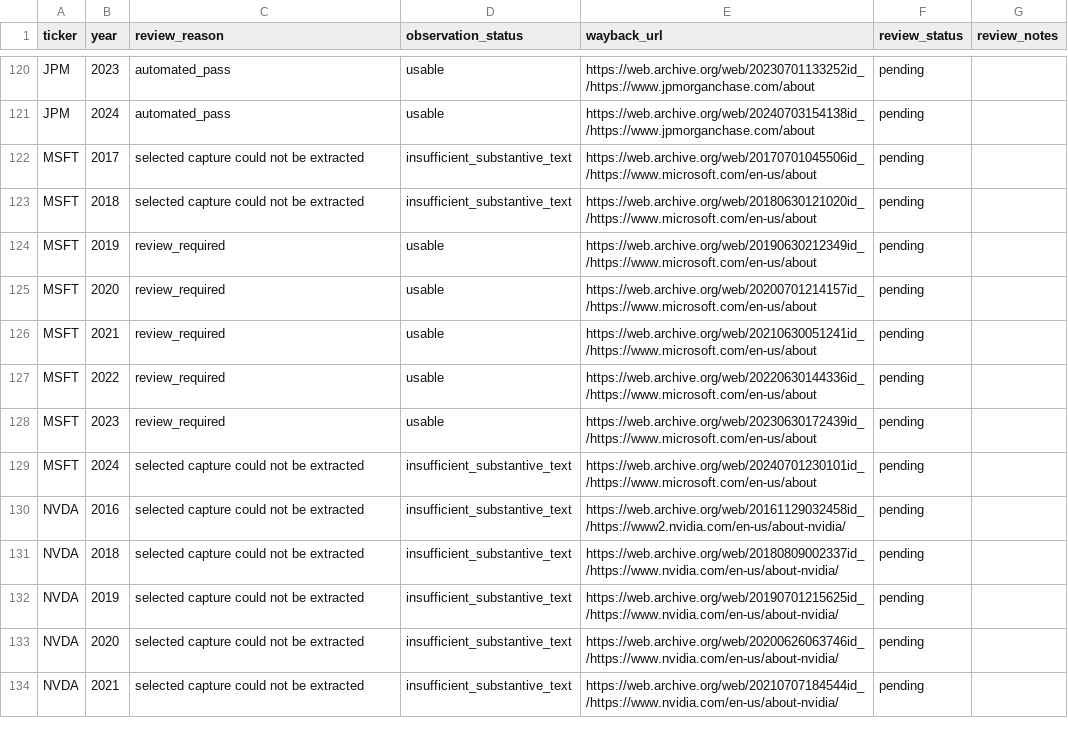
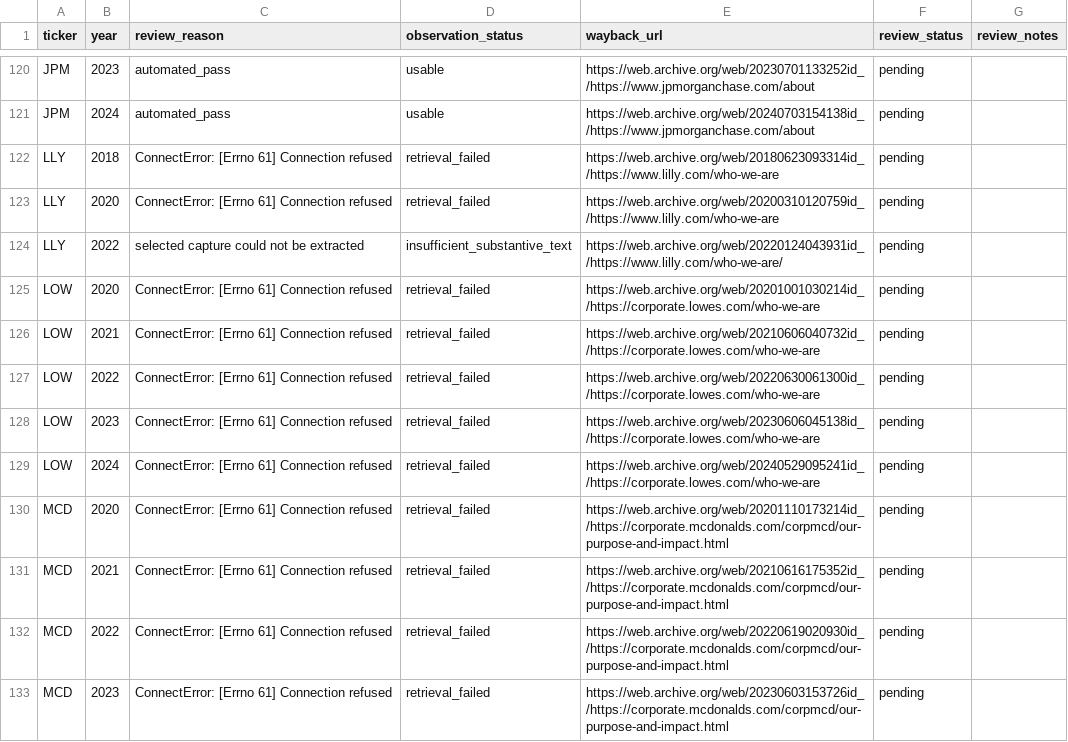
Before and after one commit to Ricky-S-Gong/organizational-authenticity-analysis, a CSV file: part1_stated_values/data/review/manual_review_queue.csv, drawn as a sheet; only a part is shown, gaps mark what is left out; the shorter side is filled out with more unchanged rows; the diff covers the shown part only; the diff names each change by its address in the sheet, - before the commit and + after, or states it on an @@ line.

Commit message:
data: recover retail health CDX

```diff
--- a/part1_stated_values/data/review/manual_review_queue.csv
+++ b/part1_stated_values/data/review/manual_review_queue.csv
+row 122: LLY | 2018 | ConnectError: [Errno 61] Connection refused | retrieval_failed | https://web.archive.org/web/20180623093314id_/https://www.lilly.com/who-we-are | pending
+row 123: LLY | 2020 | ConnectError: [Errno 61] Connection refused | retrieval_failed | https://web.archive.org/web/20200310120759id_/https://www.lilly.com/who-we-are | pending
+row 124: LLY | 2022 | selected capture could not be extracted | insufficient_substantive_text | https://web.archive.org/web/20220124043931id_/https://www.lilly.com/who-we-are/ | pending
+row 125: LOW | 2020 | ConnectError: [Errno 61] Connection refused | retrieval_failed | https://web.archive.org/web/20201001030214id_/https://corporate.lowes.com/who-we-are | pending
+row 126: LOW | 2021 | ConnectError: [Errno 61] Connection refused | retrieval_failed | https://web.archive.org/web/20210606040732id_/https://corporate.lowes.com/who-we-are | pending
+row 127: LOW | 2022 | ConnectError: [Errno 61] Connection refused | retrieval_failed | https://web.archive.org/web/20220630061300id_/https://corporate.lowes.com/who-we-are | pending
+row 128: LOW | 2023 | ConnectError: [Errno 61] Connection refused | retrieval_failed | https://web.archive.org/web/20230606045138id_/https://corporate.lowes.com/who-we-are | pending
+row 129: LOW | 2024 | ConnectError: [Errno 61] Connection refused | retrieval_failed | https://web.archive.org/web/20240529095241id_/https://corporate.lowes.com/who-we-are | pending
+row 130: MCD | 2020 | ConnectError: [Errno 61] Connection refused | retrieval_failed | https://web.archive.org/web/20201110173214id_/https://corporate.mcdonalds.com/corpmcd/our-purpose-and-impact.html | pending
+row 131: MCD | 2021 | ConnectError: [Errno 61] Connection refused | retrieval_failed | https://web.archive.org/web/20210616175352id_/https://corporate.mcdonalds.com/corpmcd/our-purpose-and-impact.html | pending
+row 132: MCD | 2022 | ConnectError: [Errno 61] Connection refused | retrieval_failed | https://web.archive.org/web/20220619020930id_/https://corporate.mcdonalds.com/corpmcd/our-purpose-and-impact.html | pending
+row 133: MCD | 2023 | ConnectError: [Errno 61] Connection refused | retrieval_failed | https://web.archive.org/web/20230603153726id_/https://corporate.mcdonalds.com/corpmcd/our-purpose-and-impact.html | pending
```
Also changed, not shown: 11 added rows and 28 edited cells elsewhere in this file, part1_stated_values/data/processed/acquisition_status.csv, part1_stated_values/data/processed/cdx_query_log.csv, 9 other files.
